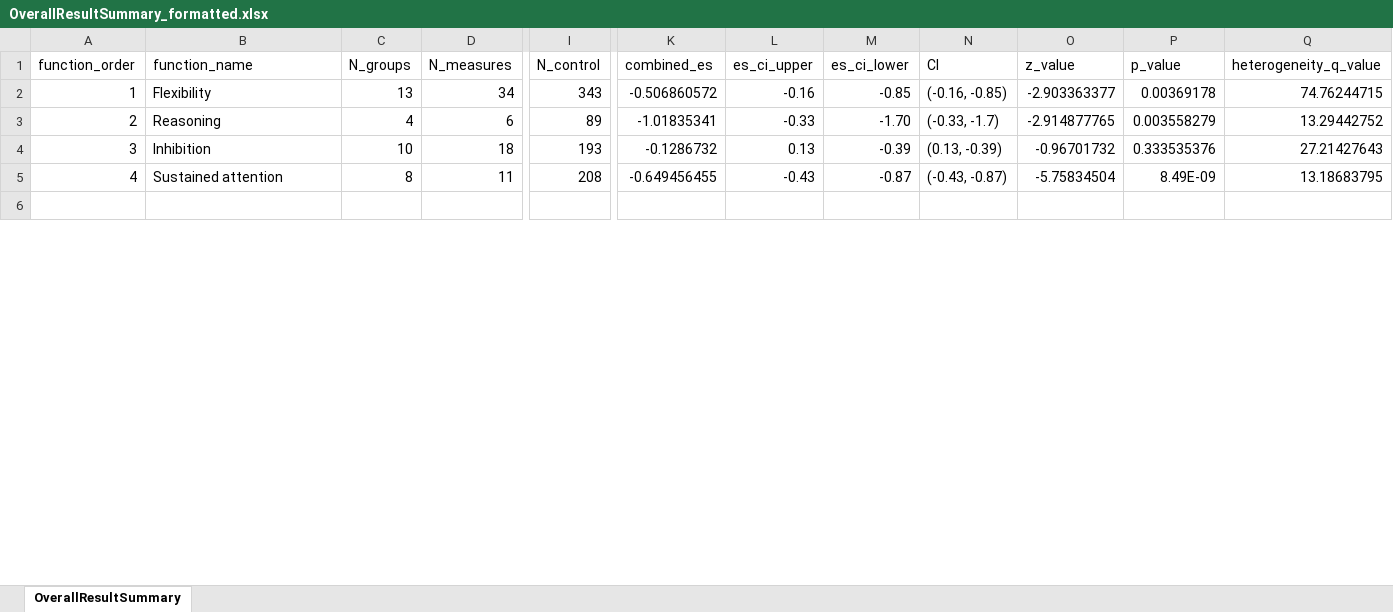
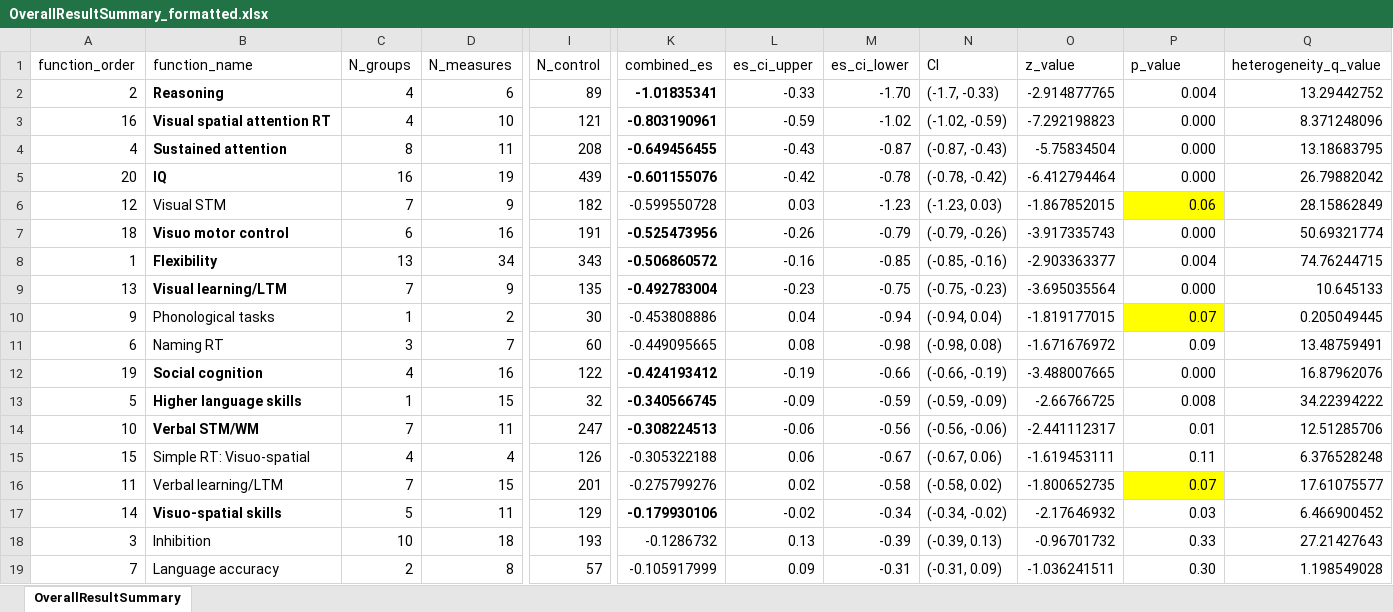
Before and after one commit to olsonac/pku_cognitive_functions_meta_analysis, an Excel workbook: FunctionResults2/OverallResultSummary_formatted.xlsx, sheet OverallResultSummary, drawn as a sheet; only a part is shown, gaps mark what is left out; the shorter side is filled out with more unchanged rows; values as stored, in another font and other column widths than the file's, no borders; removed rows and columns are numbered as before the commit, all else as after; rows hold the shown columns only; the diff covers the shown part only; the diff names each change by its address in the sheet, - before the commit and + after, or states it on an @@ line.

Commit message:
modified OverallResultSummary_formatted.xlsx

```diff
--- a/FunctionResults2/OverallResultSummary_formatted.xlsx (sheet OverallResultSummary)
+++ b/FunctionResults2/OverallResultSummary_formatted.xlsx (sheet OverallResultSummary)
-row 2: 1 | Flexibility | 13 | 34 | 343 | -0.506860572 | -0.16 | -0.85 | (-0.16, -0.85) | -2.903363377 | 0.00369178 | 74.76244715
-B2 bold: off
+B2 bold: on
-K2 bold: off
+K2 bold: on
-N2 (CI): (-0.33, -1.7)
+N2 (CI): (-1.7, -0.33)
-P2 (p_value): 0.003558279
+P2 (p_value): 0.004
-row 4: 3 | Inhibition | 10 | 18 | 193 | -0.1286732 | 0.13 | -0.39 | (0.13, -0.39) | -0.96701732 | 0.333535376 | 27.21427643
+row 3: 16 | Visual spatial attention RT | 4 | 10 | 121 | -0.803190961 | -0.59 | -1.02 | (-1.02, -0.59) | -7.292198823 | 0.000 | 8.371248096
-B4 bold: off
+B4 bold: on
-K4 bold: off
+K4 bold: on
-N4 (CI): (-0.43, -0.87)
+N4 (CI): (-0.87, -0.43)
-P4 (p_value): 8.49E-09
+P4 (p_value): 0.000
+row 5: 20 | IQ | 16 | 19 | 439 | -0.601155076 | -0.42 | -0.78 | (-0.78, -0.42) | -6.412794464 | 0.000 | 26.79882042
+row 6: 12 | Visual STM | 7 | 9 | 182 | -0.599550728 | 0.03 | -1.23 | (-1.23, 0.03) | -1.867852015 | 0.06 | 28.15862849
+row 7: 18 | Visuo motor control | 6 | 16 | 191 | -0.525473956 | -0.26 | -0.79 | (-0.79, -0.26) | -3.917335743 | 0.000 | 50.69321774
+row 8: 1 | Flexibility | 13 | 34 | 343 | -0.506860572 | -0.16 | -0.85 | (-0.85, -0.16) | -2.903363377 | 0.004 | 74.76244715
+row 9: 13 | Visual learning/LTM | 7 | 9 | 135 | -0.492783004 | -0.23 | -0.75 | (-0.75, -0.23) | -3.695035564 | 0.000 | 10.645133
+row 10: 9 | Phonological tasks | 1 | 2 | 30 | -0.453808886 | 0.04 | -0.94 | (-0.94, 0.04) | -1.819177015 | 0.07 | 0.205049445
+row 11: 6 | Naming RT | 3 | 7 | 60 | -0.449095665 | 0.08 | -0.98 | (-0.98, 0.08) | -1.671676972 | 0.09 | 13.48759491
+row 12: 19 | Social cognition | 4 | 16 | 122 | -0.424193412 | -0.19 | -0.66 | (-0.66, -0.19) | -3.488007665 | 0.000 | 16.87962076
+row 13: 5 | Higher language skills | 1 | 15 | 32 | -0.340566745 | -0.09 | -0.59 | (-0.59, -0.09) | -2.66766725 | 0.008 | 34.22394222
+row 14: 10 | Verbal STM/WM | 7 | 11 | 247 | -0.308224513 | -0.06 | -0.56 | (-0.56, -0.06) | -2.441112317 | 0.01 | 12.51285706
+row 15: 15 | Simple RT: Visuo-spatial | 4 | 4 | 126 | -0.305322188 | 0.06 | -0.67 | (-0.67, 0.06) | -1.619453111 | 0.11 | 6.376528248
+row 16: 11 | Verbal learning/LTM | 7 | 15 | 201 | -0.275799276 | 0.02 | -0.58 | (-0.58, 0.02) | -1.800652735 | 0.07 | 17.61075577
+row 17: 14 | Visuo-spatial skills | 5 | 11 | 129 | -0.179930106 | -0.02 | -0.34 | (-0.34, -0.02) | -2.17646932 | 0.03 | 6.466900452
+row 18: 3 | Inhibition | 10 | 18 | 193 | -0.1286732 | 0.13 | -0.39 | (-0.39, 0.13) | -0.96701732 | 0.33 | 27.21427643
+row 19: 7 | Language accuracy | 2 | 8 | 57 | -0.105917999 | 0.09 | -0.31 | (-0.31, 0.09) | -1.036241511 | 0.30 | 1.198549028
```
Also changed, not shown: 5 added rows and 17 removed rows elsewhere in this sheet, 1 other file.
